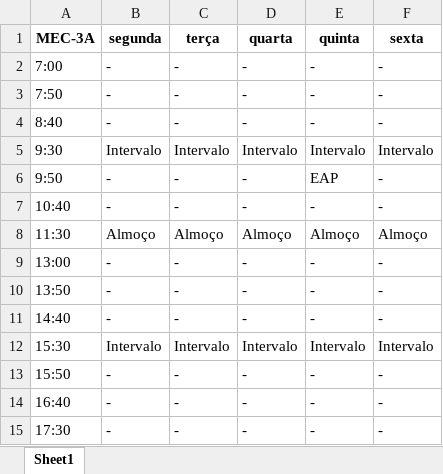
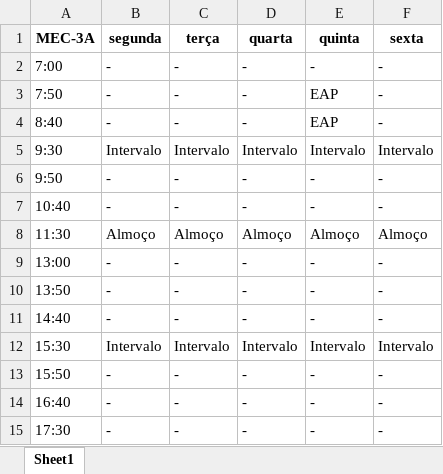
Before and after one commit to TulioHRC/Horarios-CEFET, an Excel workbook: data/turm/MEC-3A.xlsx, sheet Sheet1, drawn as a sheet; values as stored, in another font and other column widths than the file's, no borders; the diff names each change by its address in the sheet, - before the commit and + after, or states it on an @@ line.

```diff
--- a/data/turm/MEC-3A.xlsx (sheet Sheet1)
+++ b/data/turm/MEC-3A.xlsx (sheet Sheet1)
-E3:E4 (quinta): -
+E3:E4 (quinta): EAP
-E6 (quinta): EAP
+E6 (quinta): -
```
Also changed, not shown: data/teacher/Andre Barros.xlsx, data/teacher/Josivaldo Ferreira.xlsx, 11 other files.
